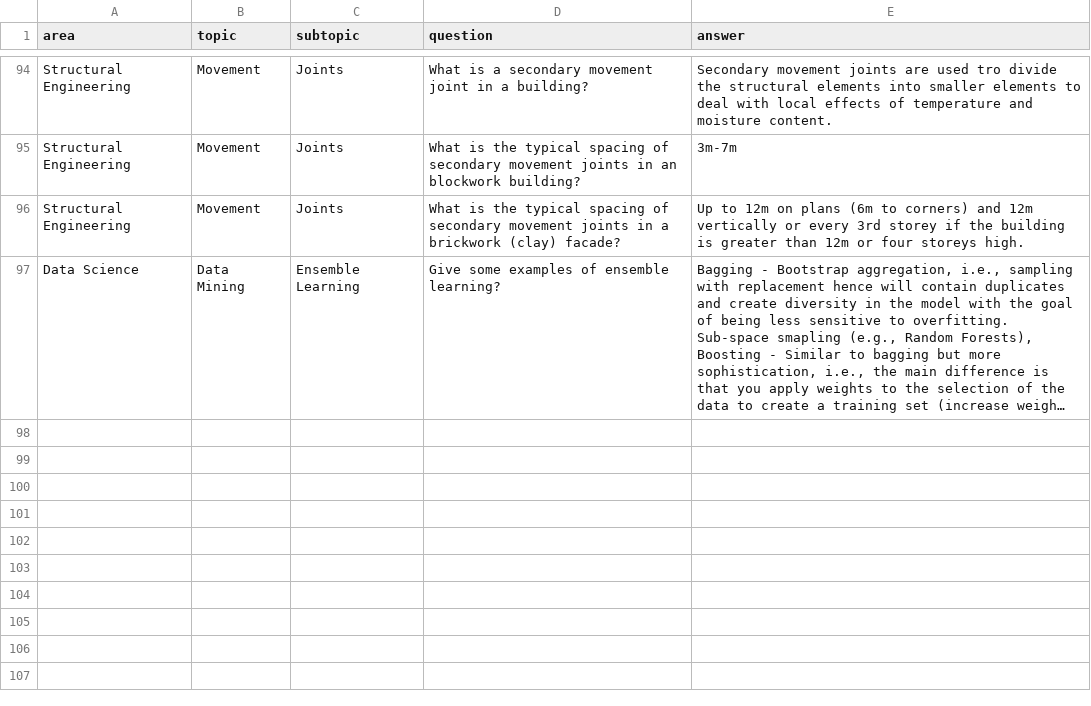
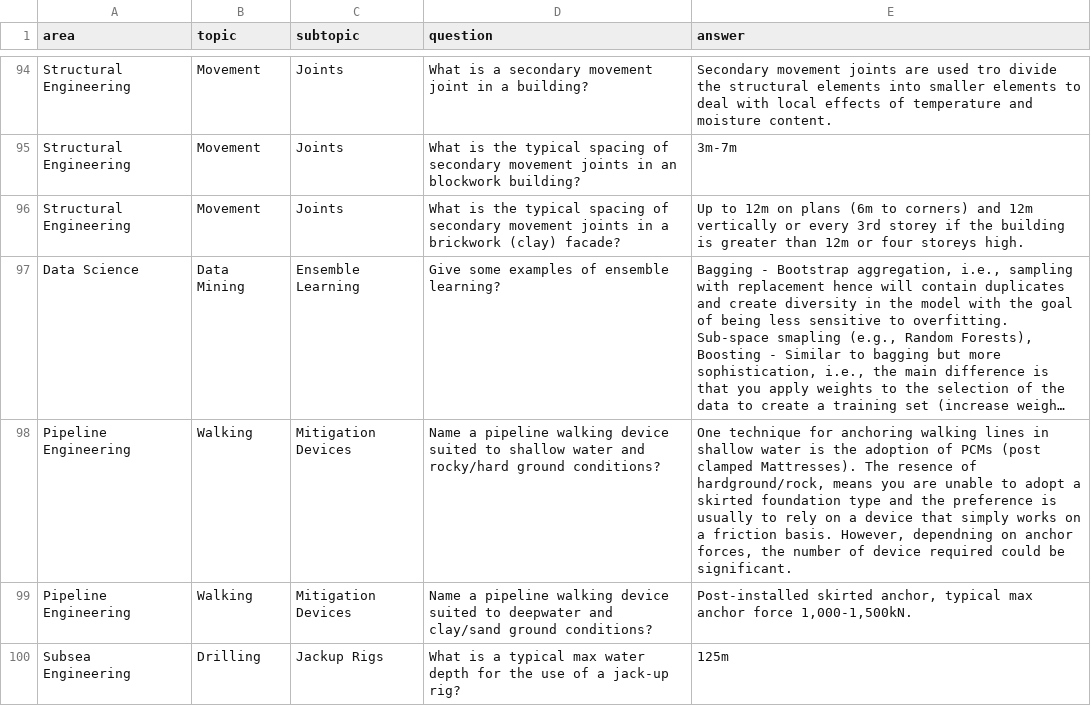
Before and after one commit to 3minuterecord/MemSpark, a CSV file: data/knowledgebase.csv, drawn as a sheet; only a part is shown, gaps mark what is left out; long unchanged cells end in …; the diff names each change by its address in the sheet, - before the commit and + after, or states it on an @@ line.

Commit message:
Update knowledgebase.csv

```diff
--- a/data/knowledgebase.csv
+++ b/data/knowledgebase.csv
+row 98: Pipeline Engineering | Walking | Mitigation Devices | Name a pipeline walking device suited to shallow water and rocky/hard ground conditions? | One technique for anchoring walking lines in shallow water is the adoption of PCMs (post clamped Mattresses). The resence of hardground/rock, means you are unable to adopt a skirted foundation type and the preference is usually to rely on a device that simply works on a friction basis. However, dependning on anchor forces, the number of device required could be significant.
+row 99: Pipeline Engineering | Walking | Mitigation Devices | Name a pipeline walking device suited to deepwater and clay/sand ground conditions? | Post-installed skirted anchor, typical max anchor force 1,000-1,500kN.
+row 100: Subsea Engineering | Drilling | Jackup Rigs | What is a typical max water depth for the use of a jack-up rig? | 125m
```
